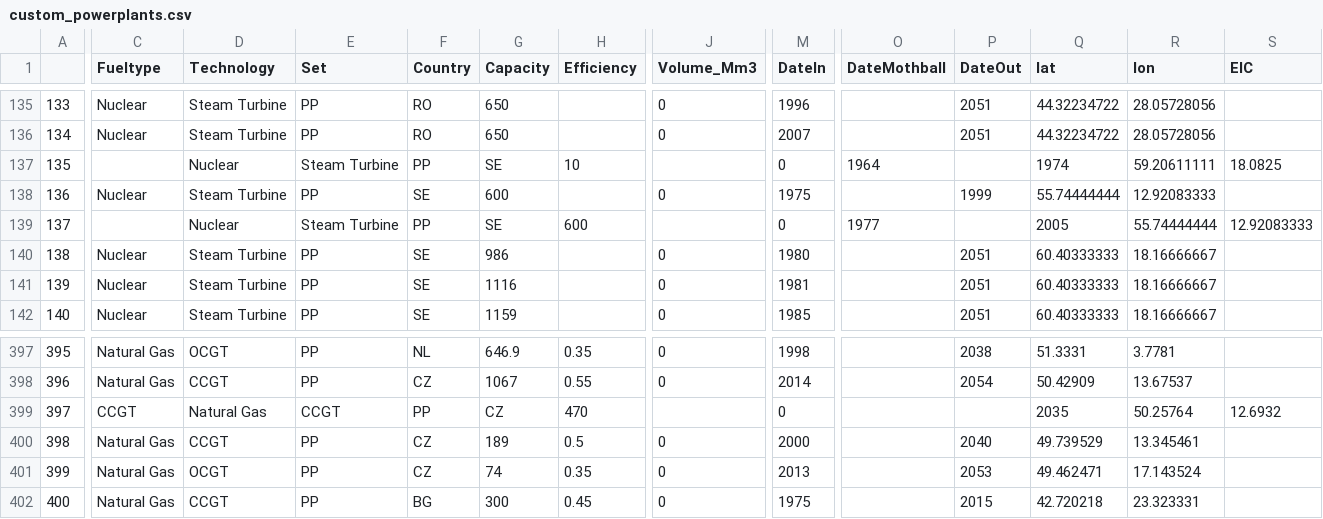
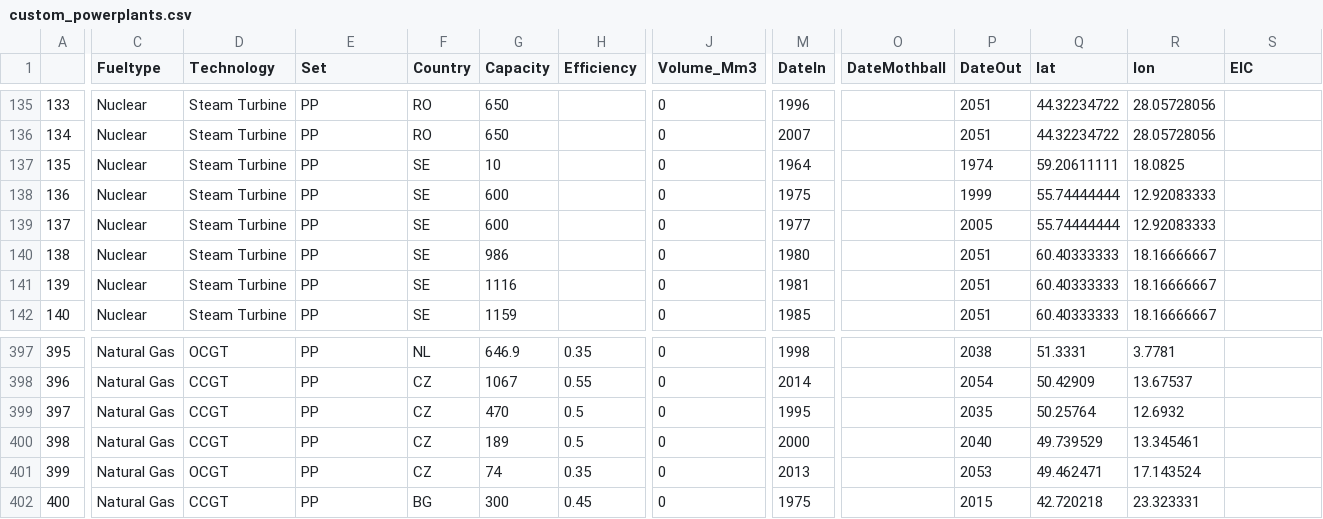
Before and after one commit to open-energy-transition/Ember-Flexibility-Study, a CSV file: data/custom_powerplants.csv, drawn as a sheet; only a part is shown, gaps mark what is left out; the diff covers the shown part only; the diff names each change by its address in the sheet, - before the commit and + after, or states it on an @@ line.

Commit message:
small custom_ppl bugfixes after merging master

```diff
--- a/data/custom_powerplants.csv
+++ b/data/custom_powerplants.csv
-C137 (Fueltype): (empty)
+C137 (Fueltype): Nuclear
-D137 (Technology): Nuclear
+D137 (Technology): Steam Turbine
-E137 (Set): Steam Turbine
+E137 (Set): PP
-F137 (Country): PP
+F137 (Country): SE
-G137 (Capacity): SE
+G137 (Capacity): 10
-H137 (Efficiency): 10
+H137 (Efficiency): (empty)
-J137 (Volume_Mm3): (empty)
+J137 (Volume_Mm3): 0
-M137 (DateIn): 0
+M137 (DateIn): 1964
-O137 (DateMothball): 1964
+O137 (DateMothball): (empty)
-P137 (DateOut): (empty)
+P137 (DateOut): 1974
-Q137 (lat): 1974
+Q137 (lat): 59.20611111
-R137 (lon): 59.20611111
+R137 (lon): 18.0825
-S137 (EIC): 18.0825
+S137 (EIC): (empty)
-C139 (Fueltype): (empty)
+C139 (Fueltype): Nuclear
-D139 (Technology): Nuclear
+D139 (Technology): Steam Turbine
-E139 (Set): Steam Turbine
+E139 (Set): PP
-F139 (Country): PP
+F139 (Country): SE
-G139 (Capacity): SE
+G139 (Capacity): 600
-H139 (Efficiency): 600
+H139 (Efficiency): (empty)
-J139 (Volume_Mm3): (empty)
+J139 (Volume_Mm3): 0
-M139 (DateIn): 0
+M139 (DateIn): 1977
-O139 (DateMothball): 1977
+O139 (DateMothball): (empty)
-P139 (DateOut): (empty)
+P139 (DateOut): 2005
-Q139 (lat): 2005
+Q139 (lat): 55.74444444
-R139 (lon): 55.74444444
+R139 (lon): 12.92083333
-S139 (EIC): 12.92083333
+S139 (EIC): (empty)
-C399 (Fueltype): CCGT
+C399 (Fueltype): Natural Gas
-D399 (Technology): Natural Gas
+D399 (Technology): CCGT
-E399 (Set): CCGT
+E399 (Set): PP
-F399 (Country): PP
+F399 (Country): CZ
-G399 (Capacity): CZ
+G399 (Capacity): 470
-H399 (Efficiency): 470
+H399 (Efficiency): 0.5
-J399 (Volume_Mm3): (empty)
+J399 (Volume_Mm3): 0
-M399 (DateIn): 0
+M399 (DateIn): 1995
-P399 (DateOut): (empty)
+P399 (DateOut): 2035
-Q399 (lat): 2035
+Q399 (lat): 50.25764
-R399 (lon): 50.25764
+R399 (lon): 12.6932
-S399 (EIC): 12.6932
+S399 (EIC): (empty)
```
Also changed, not shown: 85 edited cells elsewhere in this file.
